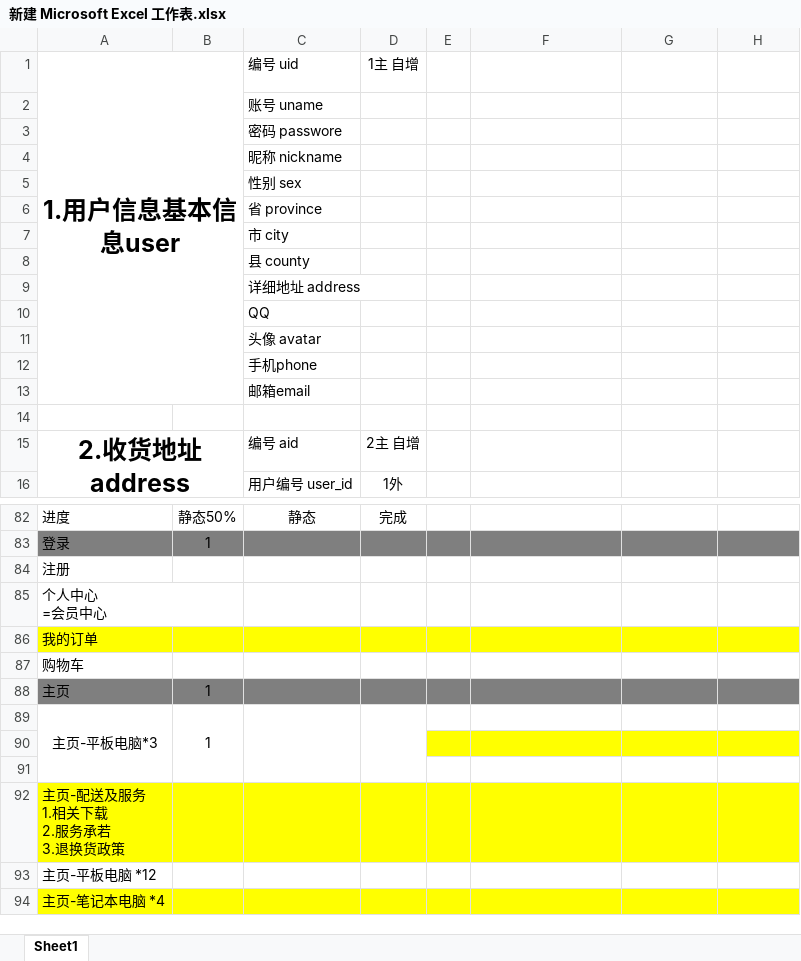
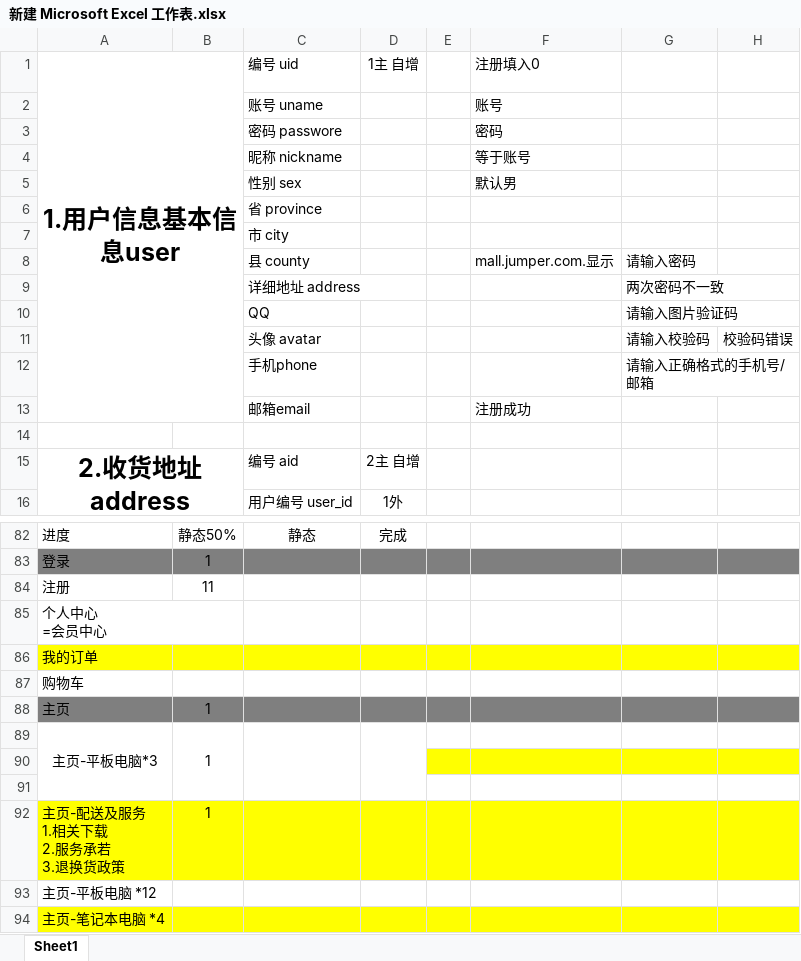
Before and after one commit to zxzxac110/iumper, an Excel workbook: 新建 Microsoft Excel 工作表.xlsx, sheet Sheet1, drawn as a sheet; only a part is shown, gaps mark what is left out; values as stored, in another font and other column widths than the file's, no borders; removed rows and columns are numbered as before the commit, all else as after; the diff names each change by its address in the sheet, - before the commit and + after, or states it on an @@ line.

```diff
--- a/新建 Microsoft Excel 工作表.xlsx (sheet Sheet1)
+++ b/新建 Microsoft Excel 工作表.xlsx (sheet Sheet1)
-F1: (empty)
+F1: 注册填入0
-F2 (注册填入0): (empty)
+F2 (注册填入0): 账号
-F3 (注册填入0): (empty)
+F3 (注册填入0): 密码
-F4 (注册填入0): (empty)
+F4 (注册填入0): 等于账号
-F5 (注册填入0): (empty)
+F5 (注册填入0): 默认男
-row 8:  |  | 县 county
-row 9:  |  | 详细地址 address
-row 10:  |  | QQ
-row 11:  |  | 头像 avatar
-row 12:  |  | 手机phone
-row 13:  |  | 邮箱email
+row 8:  |  | 县 county |  |  | mall.jumper.com.显示 | 请输入密码
+row 9:  |  | 详细地址 address |  |  |  | 两次密码不一致
+row 10:  |  | QQ |  |  |  | 请输入图片验证码
+row 11:  |  | 头像 avatar |  |  |  | 请输入校验码 | 校验码错误
+row 12:  |  | 手机phone |  |  |  | 请输入正确格式的手机号/邮箱
+row 13:  |  | 邮箱email |  |  | 注册成功
-B84: (empty)
+B84: 11
-B92: (empty)
+B92: 1
```
Also changed, not shown: 7 other files.
